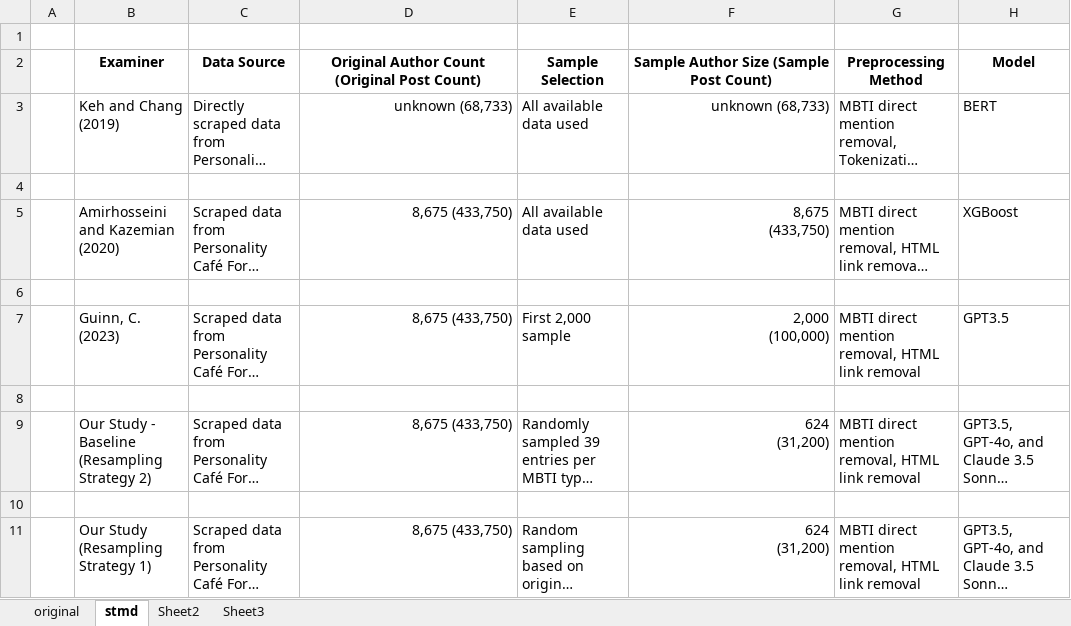
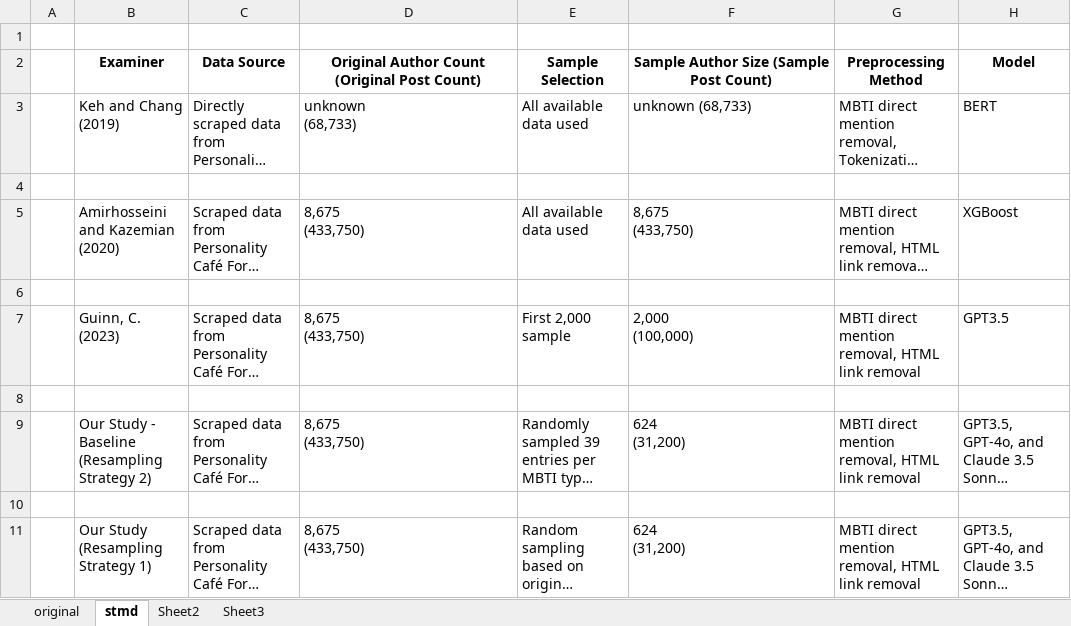
Before and after one commit to suharar/master_thesis, an Excel workbook: study1/presentation_materials/study1_previous_models.xlsx, sheet stmd, drawn as a sheet; only a part is shown; long unchanged cells end in …; values as stored, in another font and other column widths than the file's, no borders; ↵ is a line break in a cell; the diff names each change by its address in the sheet, - before the commit and + after, or states it on an @@ line.

```diff
--- a/study1/presentation_materials/study1_previous_models.xlsx (sheet stmd)
+++ b/study1/presentation_materials/study1_previous_models.xlsx (sheet stmd)
-D3: unknown (68,733)
+D3: unknown ↵ (68,733)
-D3 alignment: right
+D3 alignment: left
-F3 alignment: right
+F3 alignment: left
-D5: 8,675 (433,750)
+D5: 8,675 ↵ (433,750)
-D5 alignment: right
+D5 alignment: left
-F5 alignment: right
+F5 alignment: left
-D7: 8,675 (433,750)
+D7: 8,675 ↵ (433,750)
-D7 alignment: right
+D7 alignment: left
-F7 alignment: right
+F7 alignment: left
-D9: 8,675 (433,750)
+D9: 8,675 ↵ (433,750)
-D9 alignment: right
+D9 alignment: left
-F9 alignment: right
+F9 alignment: left
-D11: 8,675 (433,750)
+D11: 8,675 ↵ (433,750)
-D11 alignment: right
+D11 alignment: left
-F11 alignment: right
+F11 alignment: left
```
Also changed, not shown: charts or pictures, common_presentation_materials/MBTI_description_table.xlsx, common_presentation_materials/OCEAN_description_table.xlsx, 9 other files.
